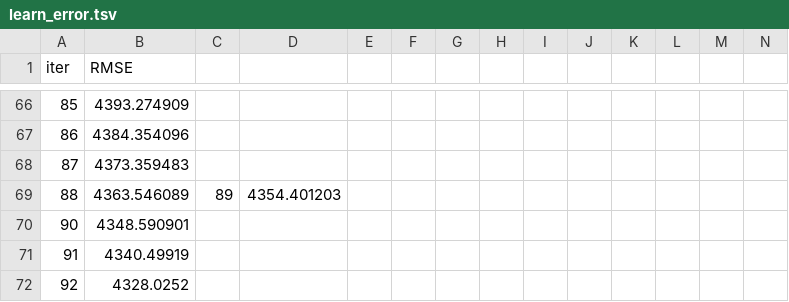
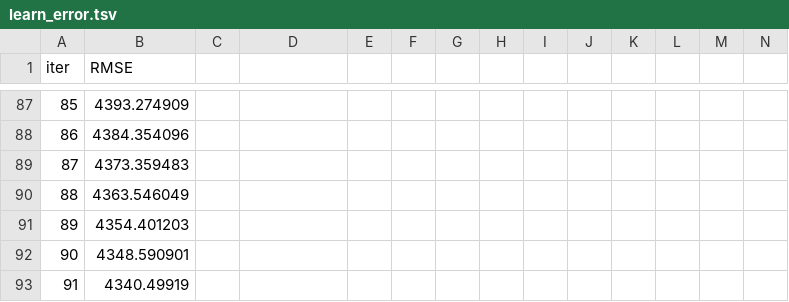
Before and after one commit to sebstr2358/calculate_insurance_app, a TSV file: catboost_info/learn_error.tsv, drawn as a sheet; only a part is shown, gaps mark what is left out; the shorter side is filled out with more unchanged rows; removed rows and columns are numbered as before the commit, all else as after; the diff covers the shown part only; the diff names each change by its address in the sheet, - before the commit and + after, or states it on an @@ line.

```diff
--- a/catboost_info/learn_error.tsv
+++ b/catboost_info/learn_error.tsv
-row 69: 88 | 4363.546089 | 89 | 4354.401203
+row 90: 88 | 4363.546049
+row 91: 89 | 4354.401203
```
Also changed, not shown: 24 added rows, 3 removed rows, 41 edited cells and row numbers in column A elsewhere in this file, catboost_info/time_left.tsv, 5 other files.
